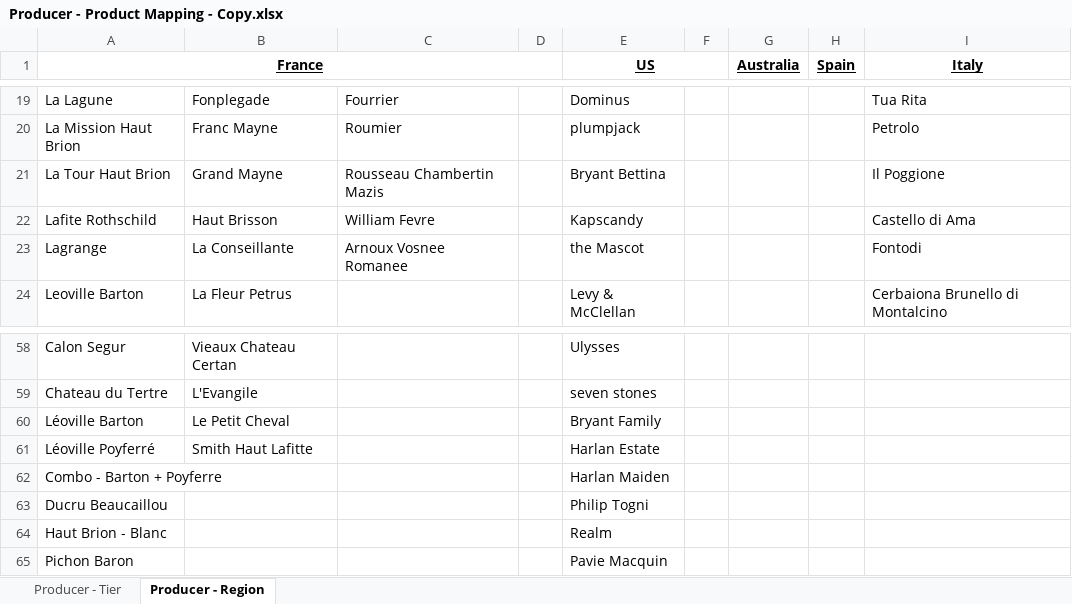
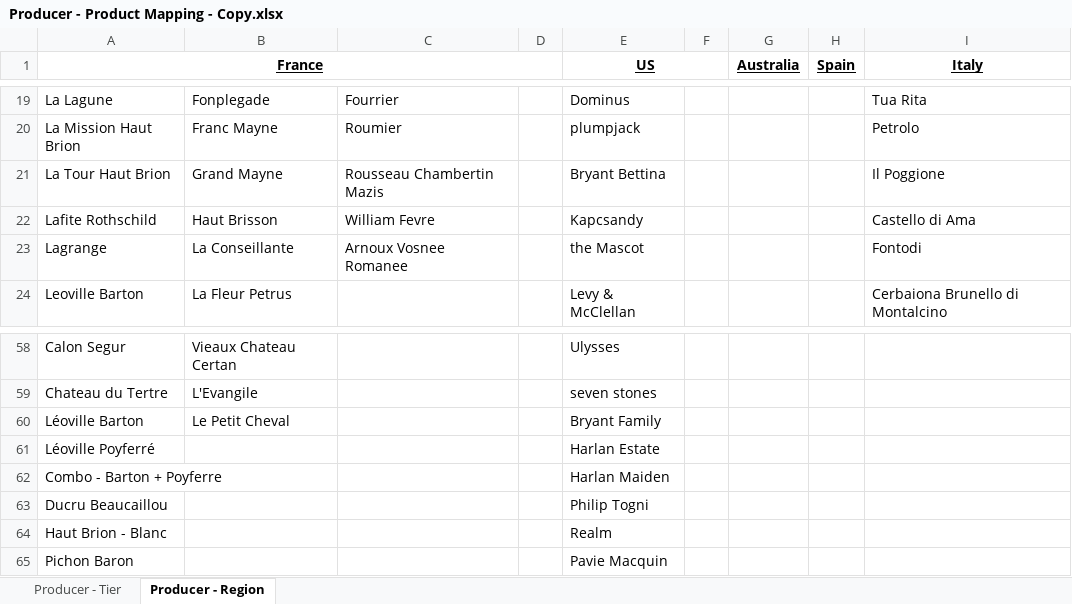
Before and after one commit to Grandcruch/email-campaign-dashboard, an Excel workbook: Producer - Product Mapping - Copy.xlsx, sheet Producer - Region, drawn as a sheet; only a part is shown, gaps mark what is left out; values as stored, in another font and other column widths than the file's, no borders; the diff names each change by its address in the sheet, - before the commit and + after, or states it on an @@ line.

```diff
--- a/Producer - Product Mapping - Copy.xlsx (sheet Producer - Region)
+++ b/Producer - Product Mapping - Copy.xlsx (sheet Producer - Region)
-E22 (US): Kapscandy
+E22 (US): Kapcsandy
-B61: Smith Haut Lafitte
+B61: (empty)
```
Also changed, not shown: sheet Producer - Tier, Producer - Discount Code Mapping - Copy.xlsx.
